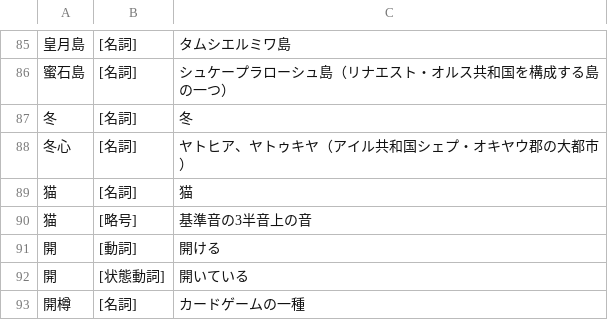
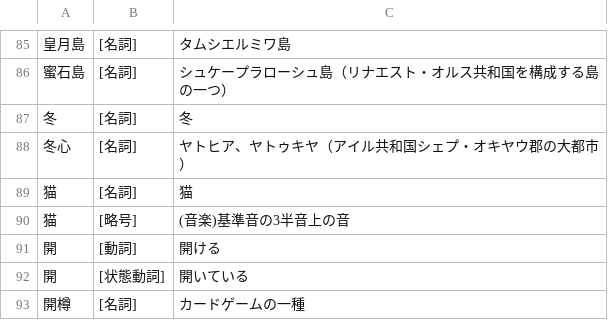
Before and after one commit to yasusho/linzklar_and_pmcp_paper_dictionary, a TSV file: entries_2_04_之.tsv, drawn as a sheet; only a part is shown, gaps mark what is left out.

```diff
--- a/entries_2_04_之.tsv
+++ b/entries_2_04_之.tsv
@@ -89,3 +89,3 @@
 猫	[名詞]	猫
-猫	[略号]	基準音の3半音上の音
+猫	[略号]	(音楽)基準音の3半音上の音
 開	[動詞]	開ける
```
Also changed, not shown: entries_2_01_ノ一.tsv, 2 other files.
